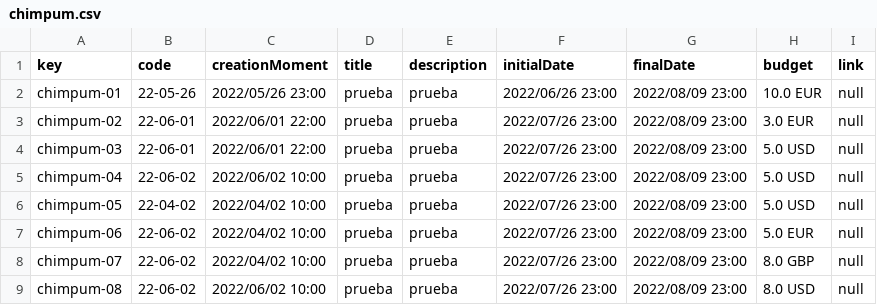
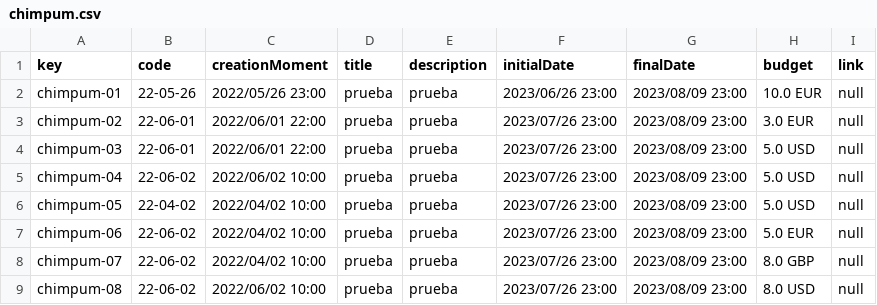
Before and after one commit to danrodcam/Acme-Toolkits, a CSV file: src/main/webapp/WEB-INF/resources/sample-data/chimpum.csv, drawn as a sheet.

```diff
--- a/src/main/webapp/WEB-INF/resources/sample-data/chimpum.csv
+++ b/src/main/webapp/WEB-INF/resources/sample-data/chimpum.csv
@@ -1,9 +1,9 @@
 key,code,creationMoment,title,description,initialDate,finalDate,budget,link
-chimpum-01,22-05-26,2022/05/26 23:00,"prueba","prueba",2022/06/26 23:00,2022/08/09 23:00,10.0 EUR,null
-chimpum-02,22-06-01,2022/06/01 22:00,"prueba","prueba",2022/07/26 23:00,2022/08/09 23:00,3.0 EUR,null
-chimpum-03,22-06-01,2022/06/01 22:00,"prueba","prueba",2022/07/26 23:00,2022/08/09 23:00,5.0 USD,null
-chimpum-04,22-06-02,2022/06/02 10:00,"prueba","prueba",2022/07/26 23:00,2022/08/09 23:00,5.0 USD,null
-chimpum-05,22-04-02,2022/04/02 10:00,"prueba","prueba",2022/07/26 23:00,2022/08/09 23:00,5.0 USD,null
-chimpum-06,22-06-02,2022/04/02 10:00,"prueba","prueba",2022/07/26 23:00,2022/08/09 23:00,5.0 EUR,null
-chimpum-07,22-06-02,2022/04/02 10:00,"prueba","prueba",2022/07/26 23:00,2022/08/09 23:00,8.0 GBP,null
-chimpum-08,22-06-02,2022/06/02 10:00,"prueba","prueba",2022/07/26 23:00,2022/08/09 23:00,8.0 USD,null
+chimpum-01,22-05-26,2022/05/26 23:00,"prueba","prueba",2023/06/26 23:00,2023/08/09 23:00,10.0 EUR,null
+chimpum-02,22-06-01,2022/06/01 22:00,"prueba","prueba",2023/07/26 23:00,2023/08/09 23:00,3.0 EUR,null
+chimpum-03,22-06-01,2022/06/01 22:00,"prueba","prueba",2023/07/26 23:00,2023/08/09 23:00,5.0 USD,null
+chimpum-04,22-06-02,2022/06/02 10:00,"prueba","prueba",2023/07/26 23:00,2023/08/09 23:00,5.0 USD,null
+chimpum-05,22-04-02,2022/04/02 10:00,"prueba","prueba",2023/07/26 23:00,2023/08/09 23:00,5.0 USD,null
+chimpum-06,22-06-02,2022/04/02 10:00,"prueba","prueba",2023/07/26 23:00,2023/08/09 23:00,5.0 EUR,null
+chimpum-07,22-06-02,2022/04/02 10:00,"prueba","prueba",2023/07/26 23:00,2023/08/09 23:00,8.0 GBP,null
+chimpum-08,22-06-02,2022/06/02 10:00,"prueba","prueba",2023/07/26 23:00,2023/08/09 23:00,8.0 USD,null
```
Also changed, not shown: 6 other files.
